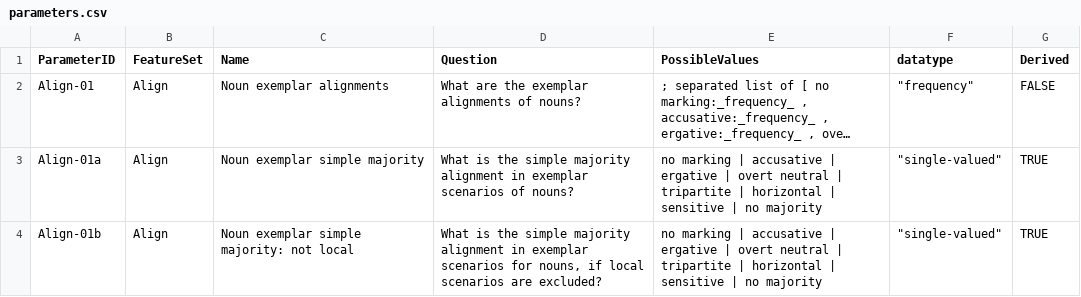
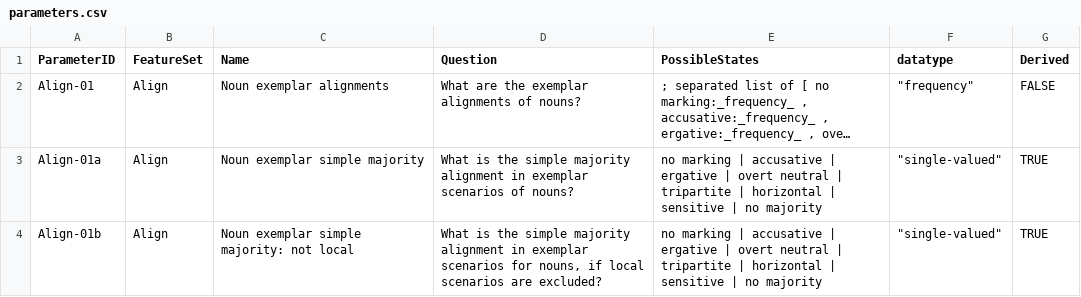
Before and after one commit to PaprikaSteiger/ooaclld, a CSV file: cldf/parameters.csv, drawn as a sheet; only a part is shown; long unchanged cells end in …; the diff names each change by its address in the sheet, - before the commit and + after, or states it on an @@ line.

```diff
--- a/cldf/parameters.csv
+++ b/cldf/parameters.csv
-E1: PossibleValues
+E1: PossibleStates
```
Also changed, not shown: cldf/codes.csv, 9 other files.
